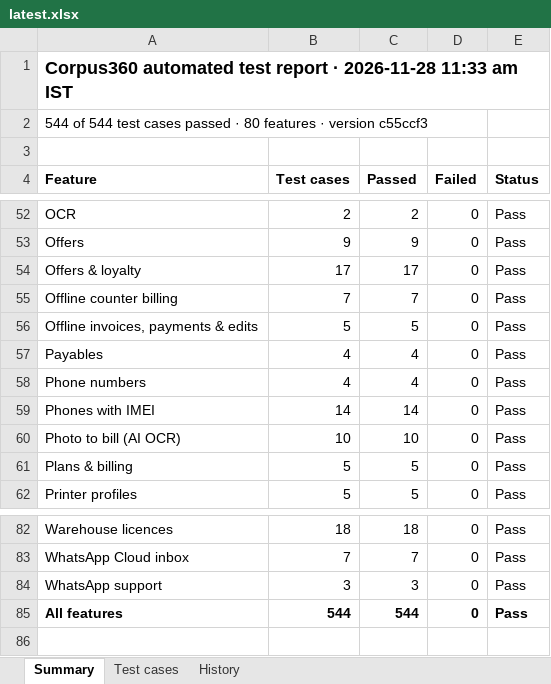
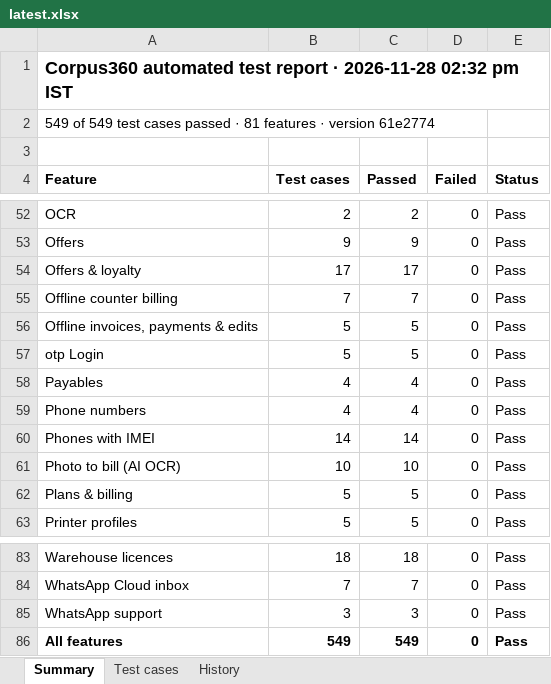
Before and after one commit to Janani-asokan/zohobooks, an Excel workbook: latest.xlsx, sheet Summary, drawn as a sheet; only a part is shown, gaps mark what is left out; values as stored, in another font and other column widths than the file's, no borders; addresses are those after the commit; the diff names each change by its address in the sheet, - before the commit and + after, or states it on an @@ line.

Commit message:
Test report 2026-11-28 for 61e2774

```diff
--- a/latest.xlsx (sheet Summary)
+++ b/latest.xlsx (sheet Summary)
-A1 (Feature): …· 2026-11-28 11:33 am IST
+A1 (Feature): …· 2026-11-28 02:32 pm IST
-A2 (Feature): 544 of 544 test cases passed · 80 features · version c55ccf3
+A2 (Feature): 549 of 549 test cases passed · 81 features · version 61e2774
+row 57: otp Login | 5 | 5 | 0 | Pass
-B86 (Test cases): 544
+B86 (Test cases): 549
-C86 (Passed): 544
+C86 (Passed): 549
```
Also changed, not shown: sheet Test cases, sheet History, test-report-2026-11-28.xlsx, 1 other file.
